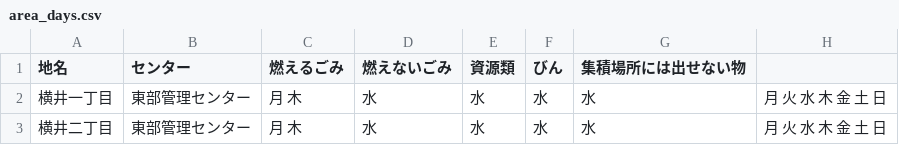
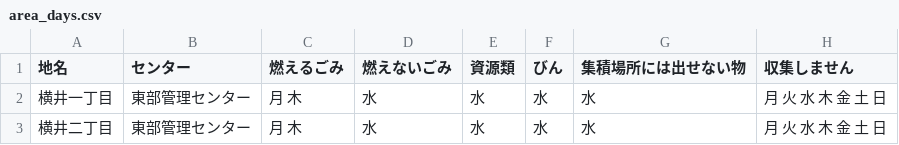
Before and after one commit to shimasho/5374, a CSV file: data/area_days.csv, drawn as a sheet; only a part is shown.

Commit message:
Update area_days.csv

```diff
--- a/data/area_days.csv
+++ b/data/area_days.csv
@@ -1,2 +1,2 @@
-地名,センター,燃えるごみ,燃えないごみ,資源類,びん,集積場所には出せない物
+地名,センター,燃えるごみ,燃えないごみ,資源類,びん,集積場所には出せない物,収集しません
 横井一丁目,東部管理センター,月 木,水,水,水,水,月 火 水 木 金 土 日
```
